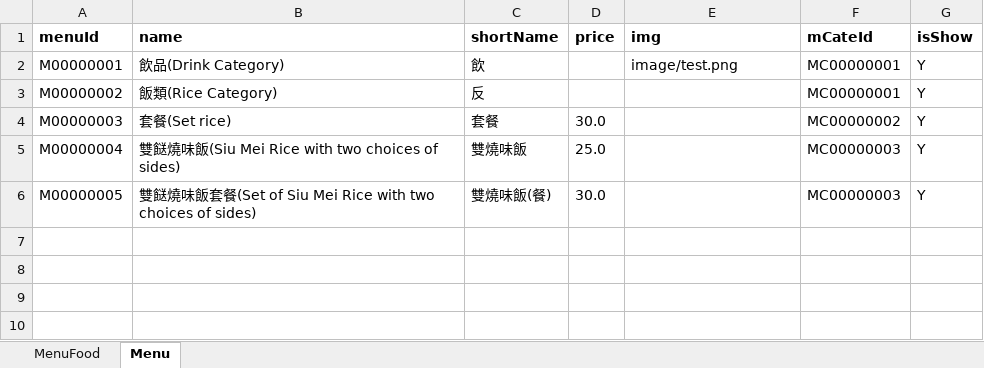
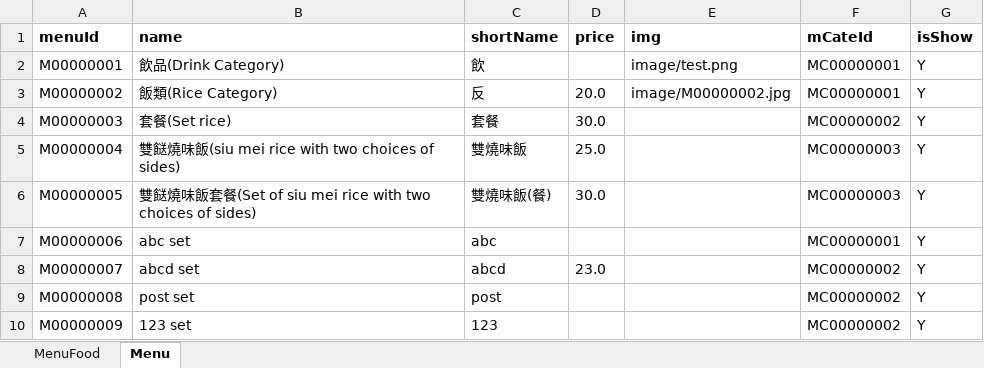
Before and after one commit to wongpuiho0929/FYP-Final-, an Excel workbook: FYP/bin/Debug/Menu/7Sunday/test.xlsx, sheet Menu, drawn as a sheet; values as stored, in another font and other column widths than the file's, no borders; the diff names each change by its address in the sheet, - before the commit and + after, or states it on an @@ line.

Commit message:
debug

```diff
--- a/FYP/bin/Debug/Menu/7Sunday/test.xlsx (sheet Menu)
+++ b/FYP/bin/Debug/Menu/7Sunday/test.xlsx (sheet Menu)
-D3 (price): (empty)
+D3 (price): 20.0
-E3 (img): (empty)
+E3 (img): image/M00000002.jpg
-B5 (name): 雙餸燒味飯(Siu Mei Rice with two choices of sides)
+B5 (name): 雙餸燒味飯(siu mei rice with two choices of sides)
-B6 (name): …(Set of Siu Mei Rice with two…
+B6 (name): …(Set of siu mei rice with two…
+row 7: M00000006 | abc set | abc |  |  | MC00000001 | Y
+row 8: M00000007 | abcd set | abcd | 23.0 |  | MC00000002 | Y
+row 9: M00000008 | post set | post |  |  | MC00000002 | Y
+row 10: M00000009 | 123 set | 123 |  |  | MC00000002 | Y
```
Also changed, not shown: sheet MenuFood, 41 other files.
